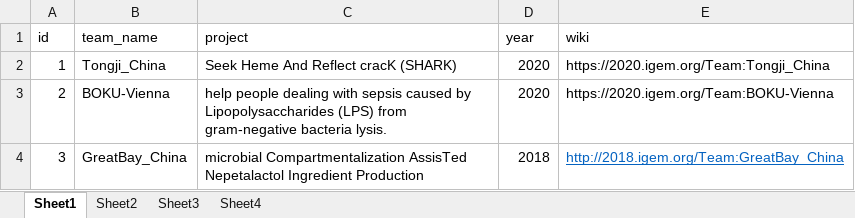
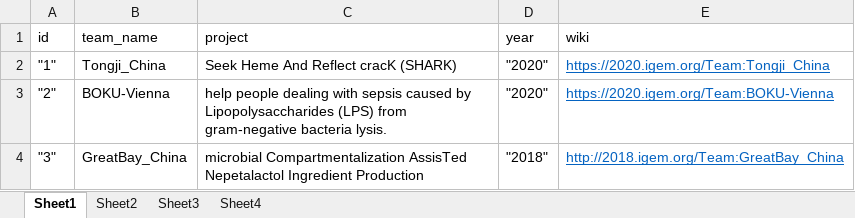
Before and after one commit to seokjin-oh/igemE, an Excel workbook: igem_promoters.xlsx, sheet Sheet1, drawn as a sheet; values as stored, in another font and other column widths than the file's, no borders; the diff names each change by its address in the sheet, - before the commit and + after, or states it on an @@ line.

```diff
--- a/igem_promoters.xlsx (sheet Sheet1)
+++ b/igem_promoters.xlsx (sheet Sheet1)
-A2 (id): 1
+A2 (id): "1"
-D2:D3 (year): 2020
+D2:D3 (year): "2020"
@@ E2:E3 underline: off → on, text colour: black → #0563C1 @@
-A3 (id): 2
+A3 (id): "2"
-A4 (id): 3
+A4 (id): "3"
-D4 (year): 2018
+D4 (year): "2018"
```
Also changed, not shown: sheet Sheet3, sheet Sheet2, 4 other files.
